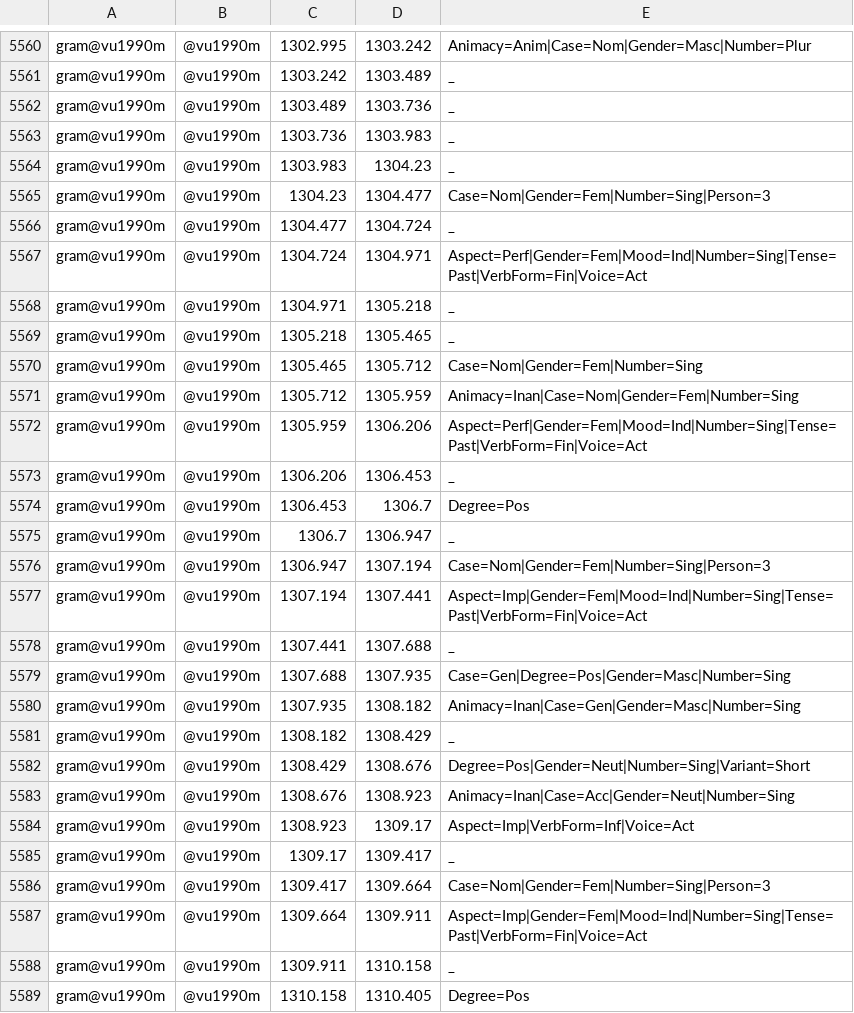
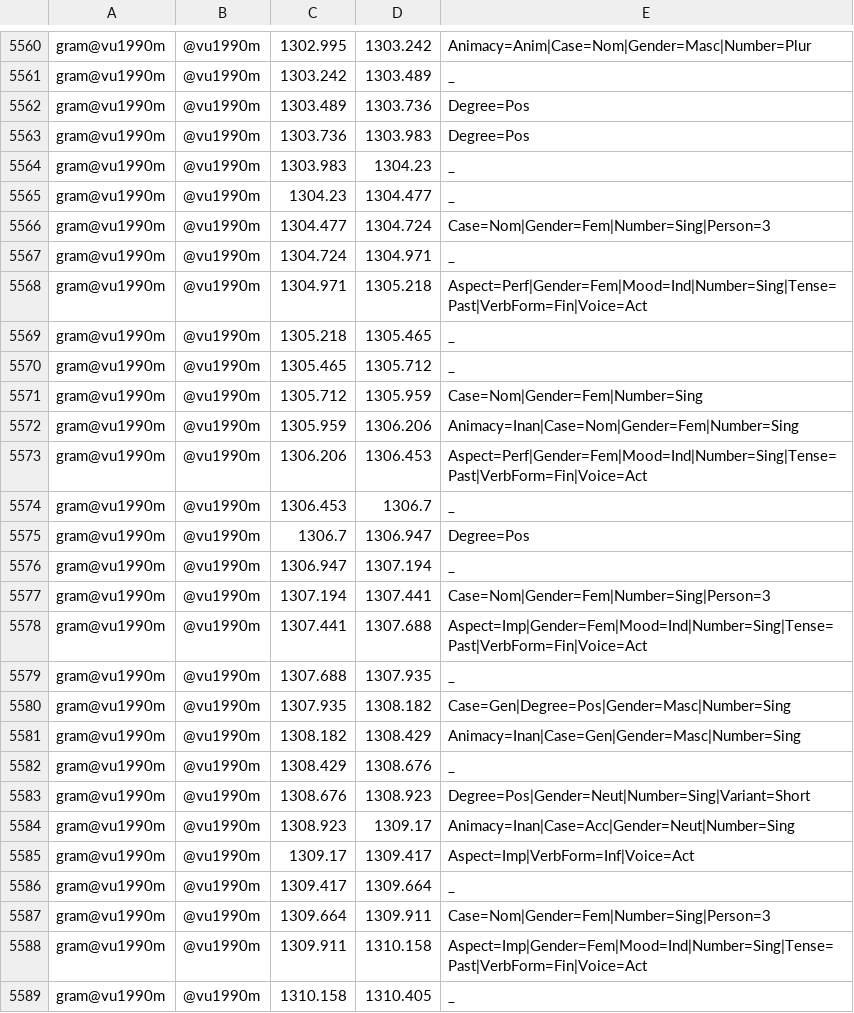
Before and after one commit to eanor/lingdata, a TSV file: LiveCorpus/ploho.final.textgrid.tsv, drawn as a sheet; only a part is shown, gaps mark what is left out; the diff covers the shown part only.

Commit message:
Add files via upload

```diff
--- a/LiveCorpus/ploho.final.textgrid.tsv
+++ b/LiveCorpus/ploho.final.textgrid.tsv
@@ -5561,29 +5561,29 @@ gram@vu1990m	@vu1990m	1302.995	1303.242	Animacy=Anim|Case=Nom|Gender=Masc|Number
 gram@vu1990m	@vu1990m	1303.242	1303.489	_
-gram@vu1990m	@vu1990m	1303.489	1303.736	_
-gram@vu1990m	@vu1990m	1303.736	1303.983	_
+gram@vu1990m	@vu1990m	1303.489	1303.736	Degree=Pos
+gram@vu1990m	@vu1990m	1303.736	1303.983	Degree=Pos
 gram@vu1990m	@vu1990m	1303.983	1304.23	_
-gram@vu1990m	@vu1990m	1304.23	1304.477	Case=Nom|Gender=Fem|Number=Sing|Person=3
-gram@vu1990m	@vu1990m	1304.477	1304.724	_
-gram@vu1990m	@vu1990m	1304.724	1304.971	Aspect=Perf|Gender=Fem|Mood=Ind|Number=Sing|Tense=Past|VerbForm=Fin|Voice=Act
-gram@vu1990m	@vu1990m	1304.971	1305.218	_
+gram@vu1990m	@vu1990m	1304.23	1304.477	_
+gram@vu1990m	@vu1990m	1304.477	1304.724	Case=Nom|Gender=Fem|Number=Sing|Person=3
+gram@vu1990m	@vu1990m	1304.724	1304.971	_
+gram@vu1990m	@vu1990m	1304.971	1305.218	Aspect=Perf|Gender=Fem|Mood=Ind|Number=Sing|Tense=Past|VerbForm=Fin|Voice=Act
 gram@vu1990m	@vu1990m	1305.218	1305.465	_
-gram@vu1990m	@vu1990m	1305.465	1305.712	Case=Nom|Gender=Fem|Number=Sing
-gram@vu1990m	@vu1990m	1305.712	1305.959	Animacy=Inan|Case=Nom|Gender=Fem|Number=Sing
-gram@vu1990m	@vu1990m	1305.959	1306.206	Aspect=Perf|Gender=Fem|Mood=Ind|Number=Sing|Tense=Past|VerbForm=Fin|Voice=Act
-gram@vu1990m	@vu1990m	1306.206	1306.453	_
-gram@vu1990m	@vu1990m	1306.453	1306.7	Degree=Pos
-gram@vu1990m	@vu1990m	1306.7	1306.947	_
-gram@vu1990m	@vu1990m	1306.947	1307.194	Case=Nom|Gender=Fem|Number=Sing|Person=3
-gram@vu1990m	@vu1990m	1307.194	1307.441	Aspect=Imp|Gender=Fem|Mood=Ind|Number=Sing|Tense=Past|VerbForm=Fin|Voice=Act
-gram@vu1990m	@vu1990m	1307.441	1307.688	_
-gram@vu1990m	@vu1990m	1307.688	1307.935	Case=Gen|Degree=Pos|Gender=Masc|Number=Sing
-gram@vu1990m	@vu1990m	1307.935	1308.182	Animacy=Inan|Case=Gen|Gender=Masc|Number=Sing
-gram@vu1990m	@vu1990m	1308.182	1308.429	_
-gram@vu1990m	@vu1990m	1308.429	1308.676	Degree=Pos|Gender=Neut|Number=Sing|Variant=Short
-gram@vu1990m	@vu1990m	1308.676	1308.923	Animacy=Inan|Case=Acc|Gender=Neut|Number=Sing
-gram@vu1990m	@vu1990m	1308.923	1309.17	Aspect=Imp|VerbForm=Inf|Voice=Act
-gram@vu1990m	@vu1990m	1309.17	1309.417	_
-gram@vu1990m	@vu1990m	1309.417	1309.664	Case=Nom|Gender=Fem|Number=Sing|Person=3
-gram@vu1990m	@vu1990m	1309.664	1309.911	Aspect=Imp|Gender=Fem|Mood=Ind|Number=Sing|Tense=Past|VerbForm=Fin|Voice=Act
-gram@vu1990m	@vu1990m	1309.911	1310.158	_
-gram@vu1990m	@vu1990m	1310.158	1310.405	Degree=Pos
+gram@vu1990m	@vu1990m	1305.465	1305.712	_
+gram@vu1990m	@vu1990m	1305.712	1305.959	Case=Nom|Gender=Fem|Number=Sing
+gram@vu1990m	@vu1990m	1305.959	1306.206	Animacy=Inan|Case=Nom|Gender=Fem|Number=Sing
+gram@vu1990m	@vu1990m	1306.206	1306.453	Aspect=Perf|Gender=Fem|Mood=Ind|Number=Sing|Tense=Past|VerbForm=Fin|Voice=Act
+gram@vu1990m	@vu1990m	1306.453	1306.7	_
+gram@vu1990m	@vu1990m	1306.7	1306.947	Degree=Pos
+gram@vu1990m	@vu1990m	1306.947	1307.194	_
+gram@vu1990m	@vu1990m	1307.194	1307.441	Case=Nom|Gender=Fem|Number=Sing|Person=3
+gram@vu1990m	@vu1990m	1307.441	1307.688	Aspect=Imp|Gender=Fem|Mood=Ind|Number=Sing|Tense=Past|VerbForm=Fin|Voice=Act
+gram@vu1990m	@vu1990m	1307.688	1307.935	_
+gram@vu1990m	@vu1990m	1307.935	1308.182	Case=Gen|Degree=Pos|Gender=Masc|Number=Sing
+gram@vu1990m	@vu1990m	1308.182	1308.429	Animacy=Inan|Case=Gen|Gender=Masc|Number=Sing
+gram@vu1990m	@vu1990m	1308.429	1308.676	_
+gram@vu1990m	@vu1990m	1308.676	1308.923	Degree=Pos|Gender=Neut|Number=Sing|Variant=Short
+gram@vu1990m	@vu1990m	1308.923	1309.17	Animacy=Inan|Case=Acc|Gender=Neut|Number=Sing
+gram@vu1990m	@vu1990m	1309.17	1309.417	Aspect=Imp|VerbForm=Inf|Voice=Act
+gram@vu1990m	@vu1990m	1309.417	1309.664	_
+gram@vu1990m	@vu1990m	1309.664	1309.911	Case=Nom|Gender=Fem|Number=Sing|Person=3
+gram@vu1990m	@vu1990m	1309.911	1310.158	Aspect=Imp|Gender=Fem|Mood=Ind|Number=Sing|Tense=Past|VerbForm=Fin|Voice=Act
+gram@vu1990m	@vu1990m	1310.158	1310.405	_
```
Also changed, not shown: 1 added row and 47 edited cells elsewhere in this file.
